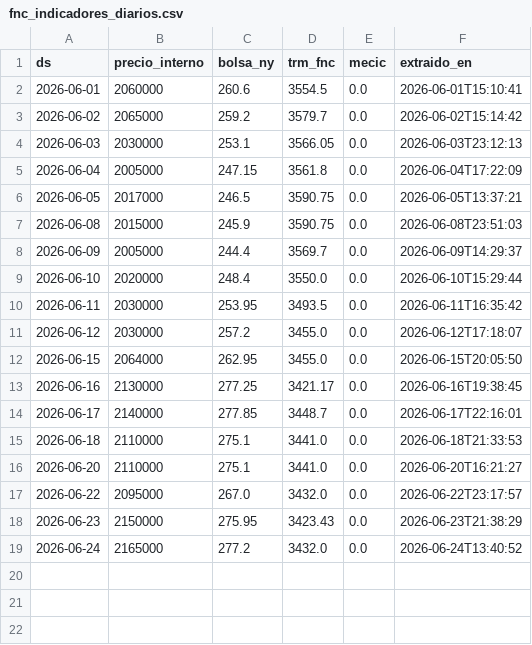
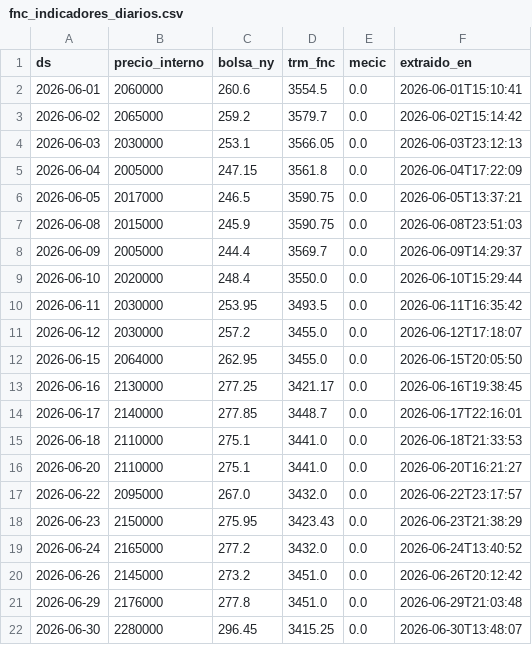
Before and after one commit to JaiderT/CoffeePrice, a CSV file: ml-service-experimental/datos/fnc_indicadores_diarios.csv, drawn as a sheet; the diff names each change by its address in the sheet, - before the commit and + after, or states it on an @@ line.

```diff
--- a/ml-service-experimental/datos/fnc_indicadores_diarios.csv
+++ b/ml-service-experimental/datos/fnc_indicadores_diarios.csv
+row 20: 2026-06-26 | 2145000 | 273.2 | 3451.0 | 0.0 | 2026-06-26T20:12:42
+row 21: 2026-06-29 | 2176000 | 277.8 | 3451.0 | 0.0 | 2026-06-29T21:03:48
+row 22: 2026-06-30 | 2280000 | 296.45 | 3415.25 | 0.0 | 2026-06-30T13:48:07
```
Also changed, not shown: backend/datos/historial_predicciones_fnc.csv, ml-service-experimental/datos/evaluacion_predicciones_fnc.csv, 13 other files.
